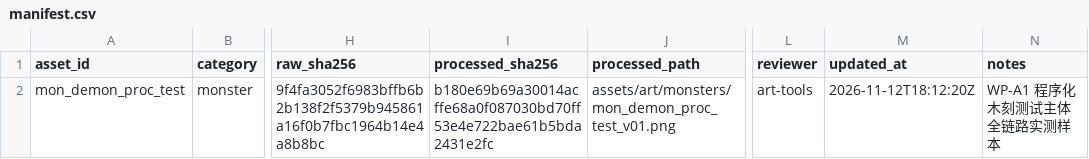
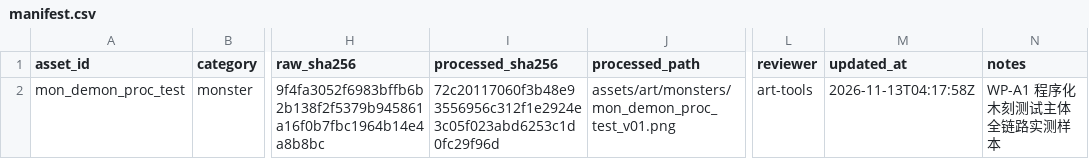
Before and after one commit to ruiy66288-svg/desktop-diablo, a CSV file: tools/out/wp_a1_test/05_exported_sandbox/art_source/manifest.csv, drawn as a sheet; only a part is shown, gaps mark what is left out; the diff names each change by its address in the sheet, - before the commit and + after, or states it on an @@ line.

```diff
--- a/tools/out/wp_a1_test/05_exported_sandbox/art_source/manifest.csv
+++ b/tools/out/wp_a1_test/05_exported_sandbox/art_source/manifest.csv
-I2 (processed_sha256): b180e69b69a30014acffe68a0f087030bd70ff53e4e722bae61b5bda2431e2fc
+I2 (processed_sha256): 72c20117060f3b48e93556956c312f1e2924e3c05f023abd6253c1d0fc29f96d
-M2 (updated_at): 2026-11-12T18:12:20Z
+M2 (updated_at): 2026-11-13T04:17:58Z
```
Also changed, not shown: art_source/licenses/LICENSES.csv, 52 other files.
